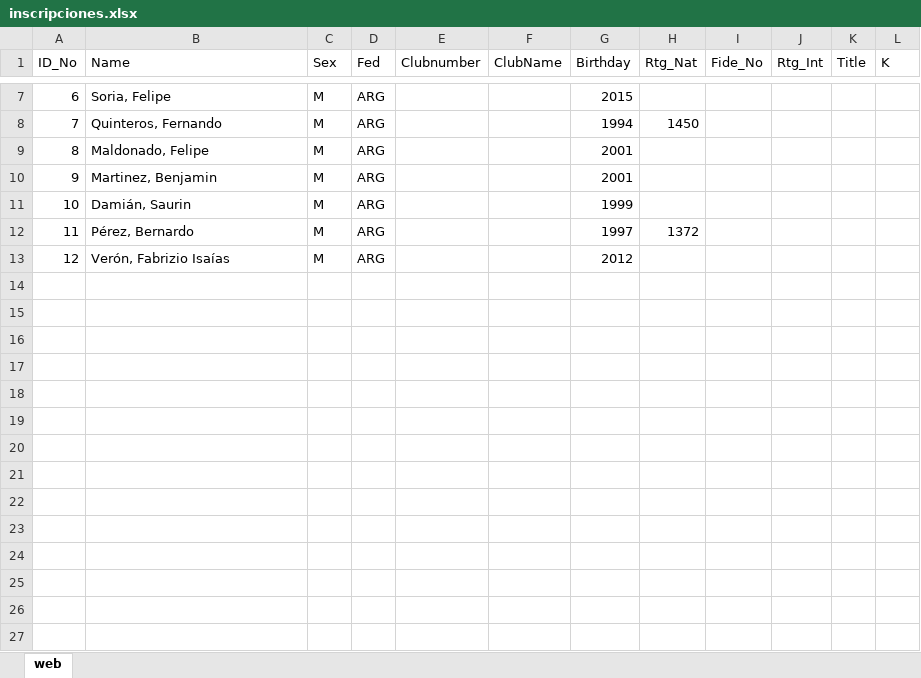
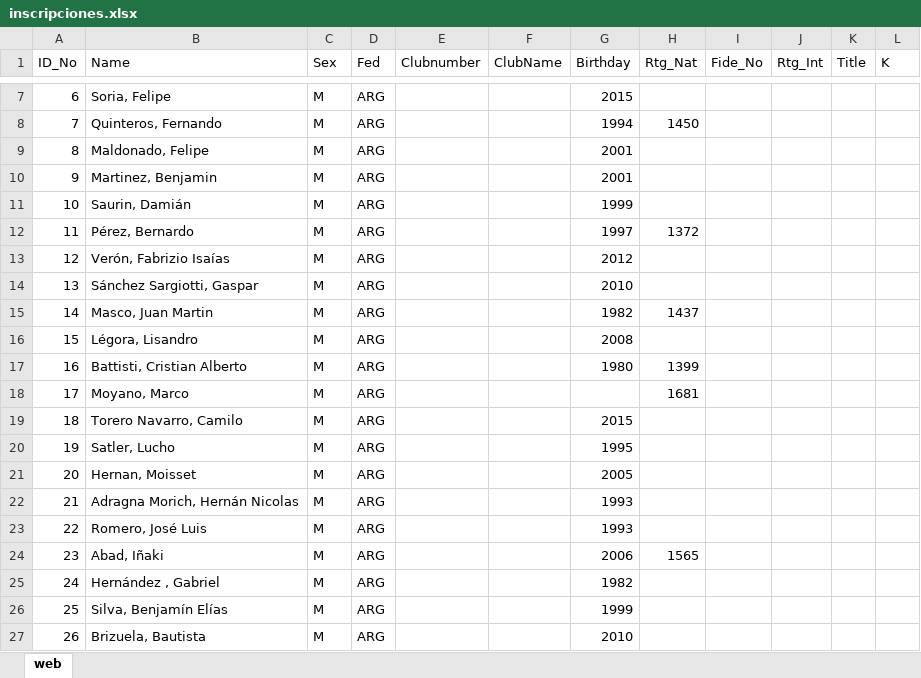
Before and after one commit to xfrancool/xfrancool.github.io, an Excel workbook: torneos/inscripciones.xlsx, sheet web, drawn as a sheet; only a part is shown, gaps mark what is left out; values as stored, in another font and other column widths than the file's, no borders; table styles not drawn; the diff names each change by its address in the sheet, - before the commit and + after, or states it on an @@ line.

```diff
--- a/torneos/inscripciones.xlsx (sheet web)
+++ b/torneos/inscripciones.xlsx (sheet web)
-B11 (Name): Damián, Saurin
+B11 (Name): Saurin, Damián
+row 14: 13 | Sánchez Sargiotti, Gaspar | M | ARG |  |  | 2010
+row 15: 14 | Masco, Juan Martin | M | ARG |  |  | 1982 | 1437
+row 16: 15 | Légora, Lisandro | M | ARG |  |  | 2008
+row 17: 16 | Battisti, Cristian Alberto | M | ARG |  |  | 1980 | 1399
+row 18: 17 | Moyano, Marco | M | ARG |  |  |  | 1681
+row 19: 18 | Torero Navarro, Camilo | M | ARG |  |  | 2015
+row 20: 19 | Satler, Lucho | M | ARG |  |  | 1995
+row 21: 20 | Hernan, Moisset | M | ARG |  |  | 2005
+row 22: 21 | Adragna Morich, Hernán Nicolas | M | ARG |  |  | 1993
+row 23: 22 | Romero, José Luis | M | ARG |  |  | 1993
+row 24: 23 | Abad, Iñaki | M | ARG |  |  | 2006 | 1565
+row 25: 24 | Hernández , Gabriel | M | ARG |  |  | 1982
+row 26: 25 | Silva, Benjamín Elías | M | ARG |  |  | 1999
+row 27: 26 | Brizuela, Bautista | M | ARG |  |  | 2010
```
Also changed, not shown: 1 other file.
